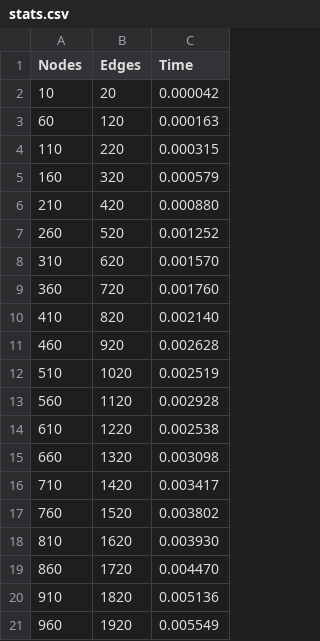
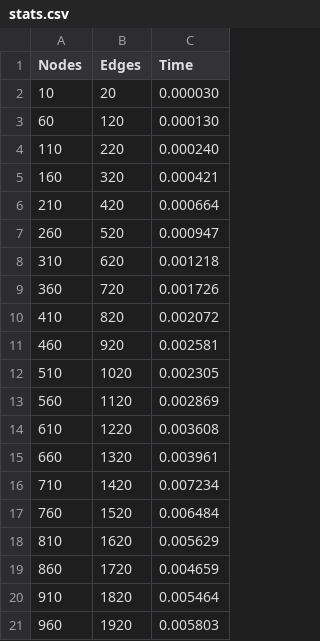
Before and after one commit to juliatsyganok/kraskal_c, a CSV file: stats.csv, drawn as a sheet.

```diff
--- a/stats.csv
+++ b/stats.csv
@@ -1,21 +1,21 @@
 Nodes;Edges;Time
-10;20;0.000042
-60;120;0.000163
-110;220;0.000315
-160;320;0.000579
-210;420;0.000880
-260;520;0.001252
-310;620;0.001570
-360;720;0.001760
-410;820;0.002140
-460;920;0.002628
-510;1020;0.002519
-560;1120;0.002928
-610;1220;0.002538
-660;1320;0.003098
-710;1420;0.003417
-760;1520;0.003802
-810;1620;0.003930
-860;1720;0.004470
-910;1820;0.005136
-960;1920;0.005549
+10;20;0.000030
+60;120;0.000130
+110;220;0.000240
+160;320;0.000421
+210;420;0.000664
+260;520;0.000947
+310;620;0.001218
+360;720;0.001726
+410;820;0.002072
+460;920;0.002581
+510;1020;0.002305
+560;1120;0.002869
+610;1220;0.003608
+660;1320;0.003961
+710;1420;0.007234
+760;1520;0.006484
+810;1620;0.005629
+860;1720;0.004659
+910;1820;0.005464
+960;1920;0.005803
```
Also changed, not shown: 20 other files.
